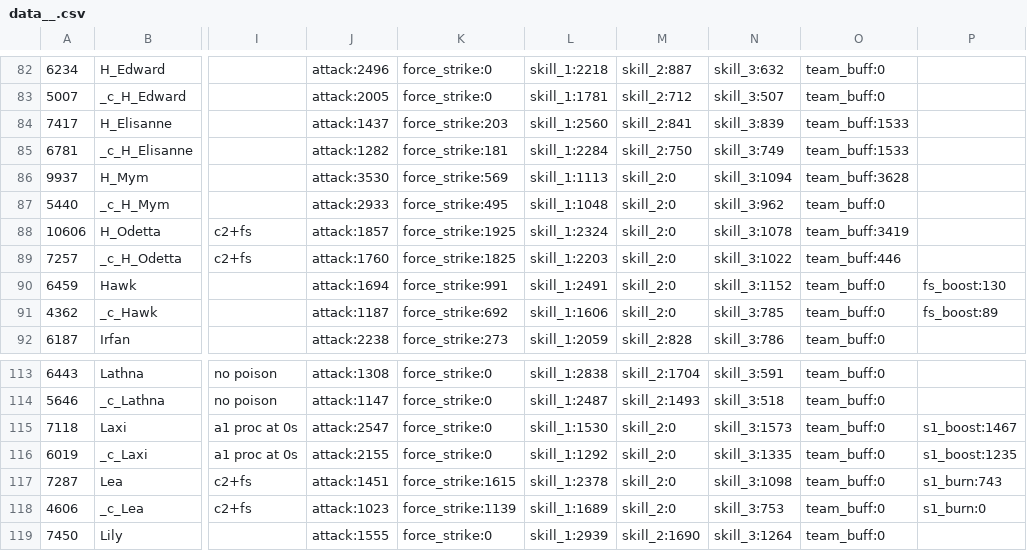
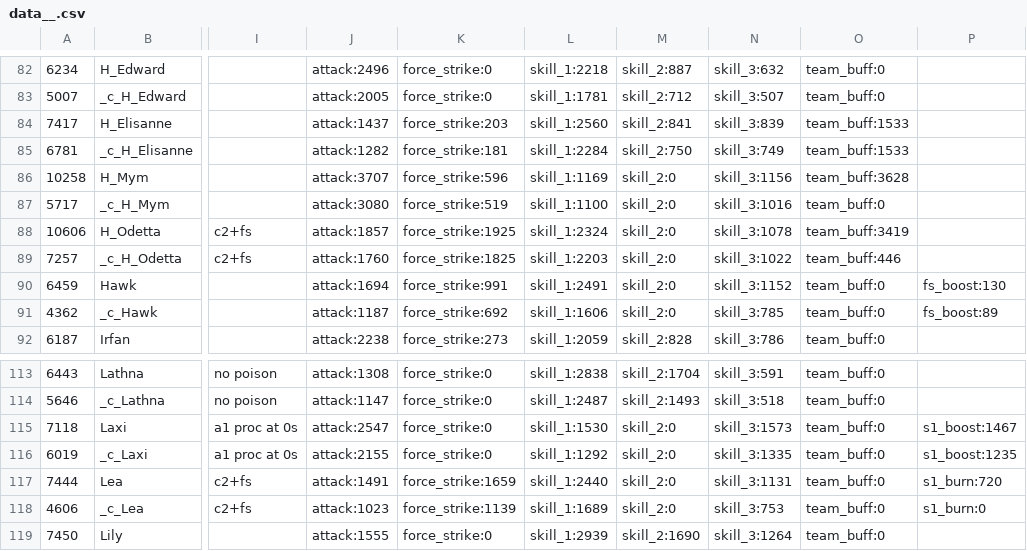
Before and after one commit to driftingraft/mushymato.github.io, a CSV file: dl-sim/180/data__.csv, drawn as a sheet; only a part is shown, gaps mark what is left out; the diff names each change by its address in the sheet, - before the commit and + after, or states it on an @@ line.

```diff
--- a/dl-sim/180/data__.csv
+++ b/dl-sim/180/data__.csv
-A86: 9937
+A86: 10258
-J86: attack:3530
+J86: attack:3707
-K86: force_strike:569
+K86: force_strike:596
-L86: skill_1:1113
+L86: skill_1:1169
-N86: skill_3:1094
+N86: skill_3:1156
-A87: 5440
+A87: 5717
-J87: attack:2933
+J87: attack:3080
-K87: force_strike:495
+K87: force_strike:519
-L87: skill_1:1048
+L87: skill_1:1100
-N87: skill_3:962
+N87: skill_3:1016
-A117: 7287
+A117: 7444
-J117: attack:1451
+J117: attack:1491
-K117: force_strike:1615
+K117: force_strike:1659
-L117: skill_1:2378
+L117: skill_1:2440
-N117: skill_3:1098
+N117: skill_3:1131
-P117: s1_burn:743
+P117: s1_burn:720
```
Also changed, not shown: dl-sim/120/data__.csv, dl-sim/120/data_d.csv, 46 other files.
